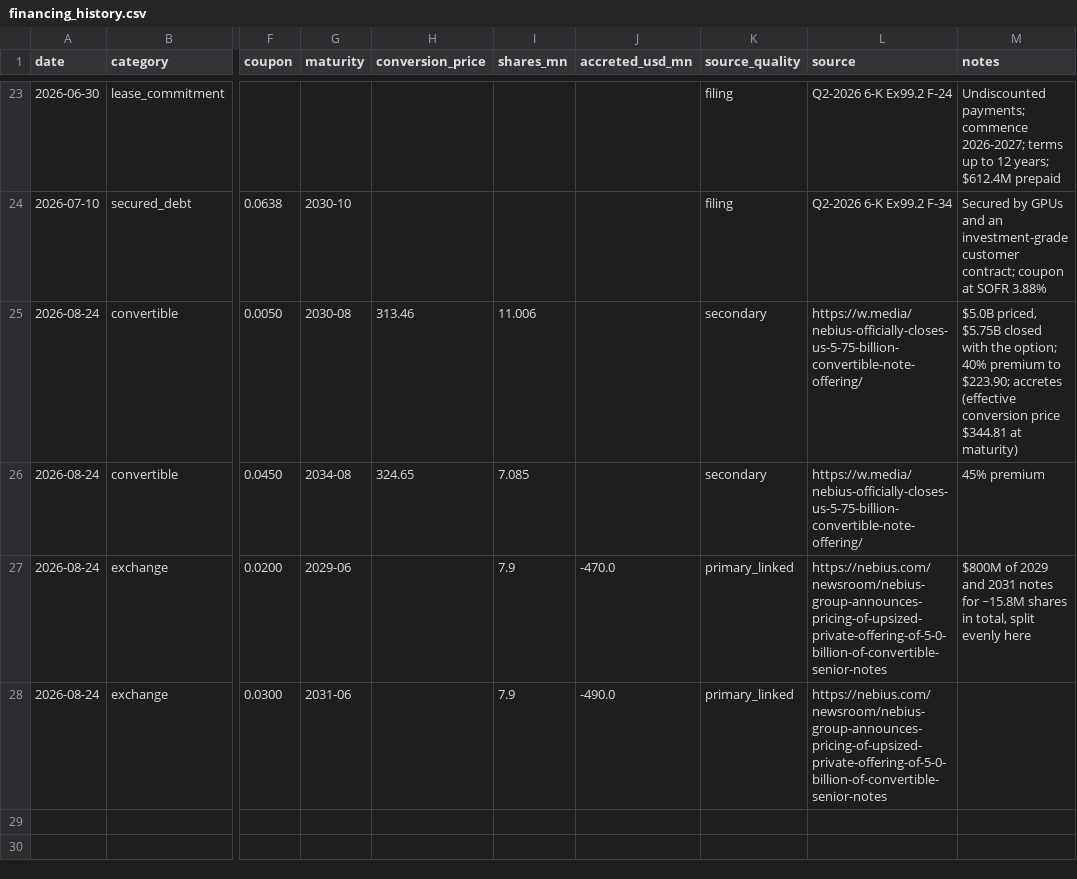
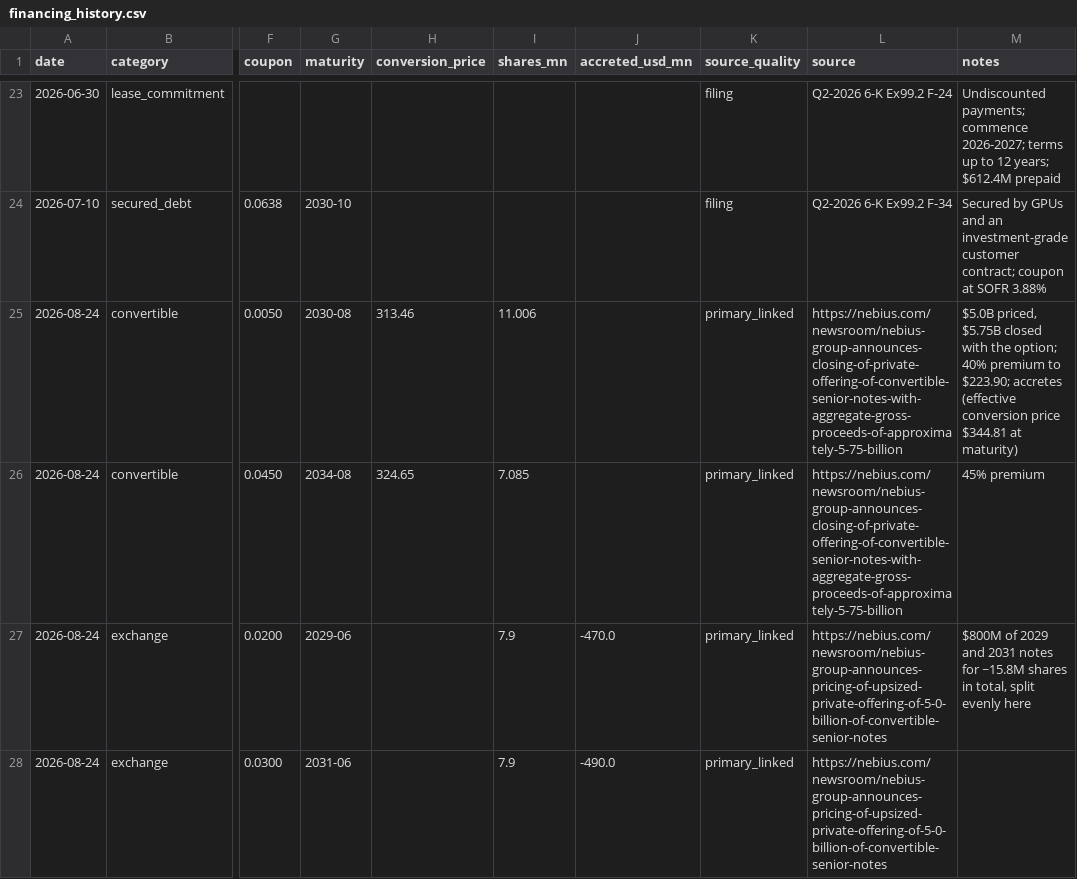
Before and after one commit to arringtonethan1358-ops/NEBIUS, a CSV file: data/financing_history.csv, drawn as a sheet; only a part is shown, gaps mark what is left out; the diff names each change by its address in the sheet, - before the commit and + after, or states it on an @@ line.

```diff
--- a/data/financing_history.csv
+++ b/data/financing_history.csv
-K25:K26 (source_quality): secondary
+K25:K26 (source_quality): primary_linked
-L25:L26 (source): https://w.media/nebius-officially-closes-us-5-75-billion-convertible-note-offering/
+L25:L26 (source): https://nebius.com/newsroom/nebius-group-announces-closing-of-private-offering-of-convertible-senior-notes-with-aggregate-gross-proceeds-of-approximately-5-75-billion
```
Also changed, not shown: models/output/funding_5gw.csv, models/output/funding_sensitivity.csv, 9 other files.
